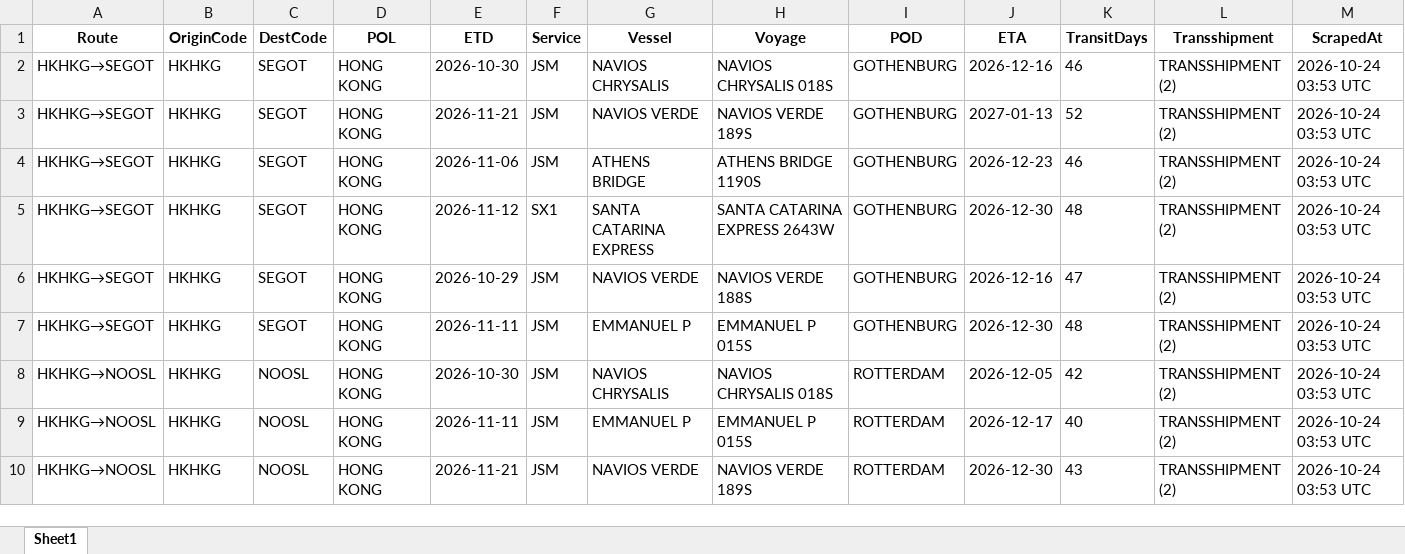
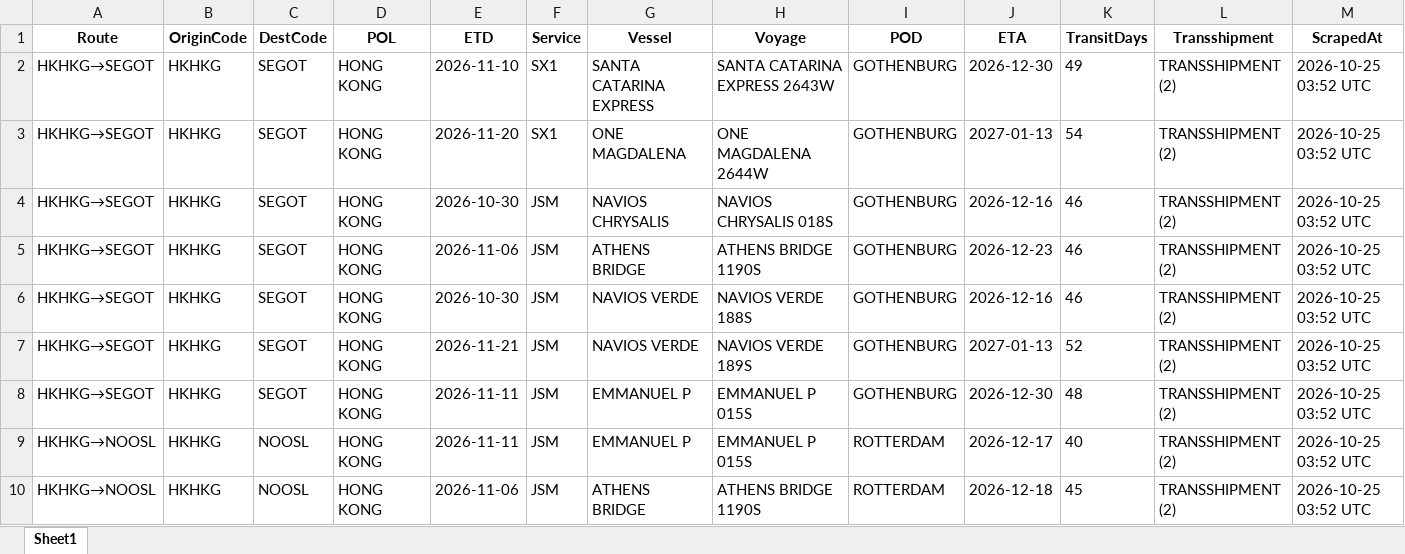
Before and after one commit to Arthur202608/esl-schedule-fetcher, an Excel workbook: output/one_schedules_latest.xlsx, sheet Sheet1, drawn as a sheet; only a part is shown; values as stored, in another font and other column widths than the file's, no borders; removed rows and columns are numbered as before the commit, all else as after; the diff covers the shown part only; the diff names each change by its address in the sheet, - before the commit and + after, or states it on an @@ line.

```diff
--- a/output/one_schedules_latest.xlsx (sheet Sheet1)
+++ b/output/one_schedules_latest.xlsx (sheet Sheet1)
-E2 (ETD): 2026-10-30
+E2 (ETD): 2026-11-10
-F2 (Service): JSM
+F2 (Service): SX1
-G2 (Vessel): NAVIOS CHRYSALIS
+G2 (Vessel): SANTA CATARINA EXPRESS
-H2 (Voyage): NAVIOS CHRYSALIS 018S
+H2 (Voyage): SANTA CATARINA EXPRESS 2643W
-J2 (ETA): 2026-12-16
+J2 (ETA): 2026-12-30
-K2 (TransitDays): 46
+K2 (TransitDays): 49
-M2 (ScrapedAt): 2026-10-24 03:53 UTC
+M2 (ScrapedAt): 2026-10-25 03:52 UTC
+row 3: HKHKG→SEGOT | HKHKG | SEGOT | HONG KONG | 2026-11-20 | SX1 | ONE MAGDALENA | ONE MAGDALENA 2644W | GOTHENBURG | 2027-01-13 | 54 | TRANSSHIPMENT (2) | 2026-10-25 03:52 UTC
-E4 (ETD): 2026-11-21
+E4 (ETD): 2026-10-30
-G4 (Vessel): NAVIOS VERDE
+G4 (Vessel): NAVIOS CHRYSALIS
-H4 (Voyage): NAVIOS VERDE 189S
+H4 (Voyage): NAVIOS CHRYSALIS 018S
-J4 (ETA): 2027-01-13
+J4 (ETA): 2026-12-16
-K4 (TransitDays): 52
+K4 (TransitDays): 46
-M4:M8 (ScrapedAt): 2026-10-24 03:53 UTC
+M4:M8 (ScrapedAt): 2026-10-25 03:52 UTC
-E6 (ETD): 2026-11-12
+E6 (ETD): 2026-10-30
-F6 (Service): SX1
+F6 (Service): JSM
-G6 (Vessel): SANTA CATARINA EXPRESS
+G6 (Vessel): NAVIOS VERDE
-H6 (Voyage): SANTA CATARINA EXPRESS 2643W
+H6 (Voyage): NAVIOS VERDE 188S
-J6 (ETA): 2026-12-30
+J6 (ETA): 2026-12-16
-K6 (TransitDays): 48
+K6 (TransitDays): 46
-E7 (ETD): 2026-10-29
+E7 (ETD): 2026-11-21
-H7 (Voyage): NAVIOS VERDE 188S
+H7 (Voyage): NAVIOS VERDE 189S
-J7 (ETA): 2026-12-16
+J7 (ETA): 2027-01-13
-K7 (TransitDays): 47
+K7 (TransitDays): 52
-row 8: HKHKG→NOOSL | HKHKG | NOOSL | HONG KONG | 2026-10-30 | JSM | NAVIOS CHRYSALIS | NAVIOS CHRYSALIS 018S | ROTTERDAM | 2026-12-05 | 42 | TRANSSHIPMENT (2) | 2026-10-24 03:53 UTC
-M9:M10 (ScrapedAt): 2026-10-24 03:53 UTC
+M9:M10 (ScrapedAt): 2026-10-25 03:52 UTC
-E10 (ETD): 2026-11-21
+E10 (ETD): 2026-11-06
-G10 (Vessel): NAVIOS VERDE
+G10 (Vessel): ATHENS BRIDGE
-H10 (Voyage): NAVIOS VERDE 189S
+H10 (Voyage): ATHENS BRIDGE 1190S
-J10 (ETA): 2026-12-30
+J10 (ETA): 2026-12-18
-K10 (TransitDays): 43
+K10 (TransitDays): 45
```
Also changed, not shown: 7 added rows, 4 removed rows and 56 edited cells elsewhere in this sheet, output/esl_schedules_latest.xlsx, 2 other files.
